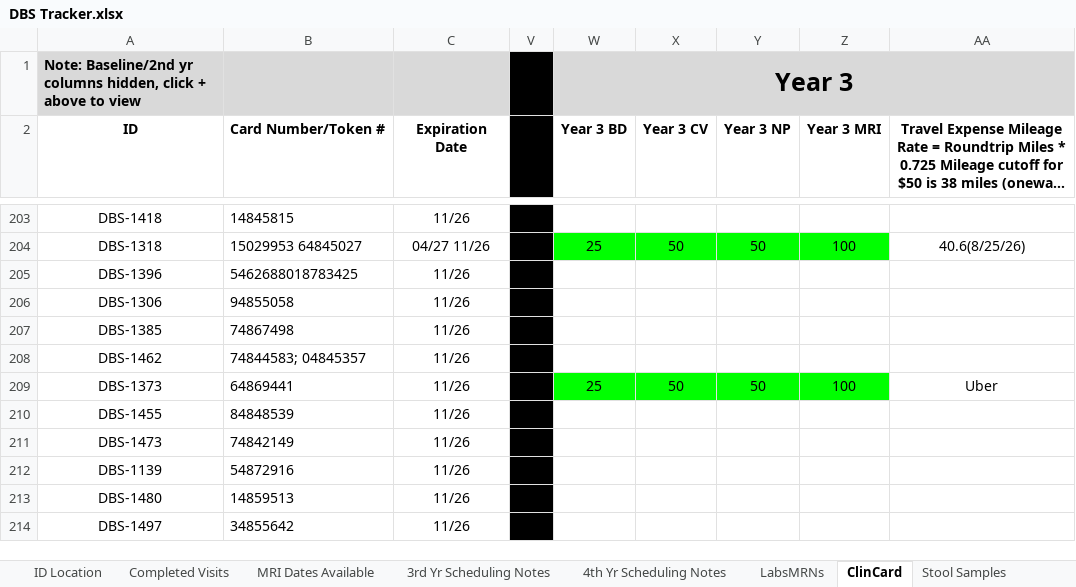
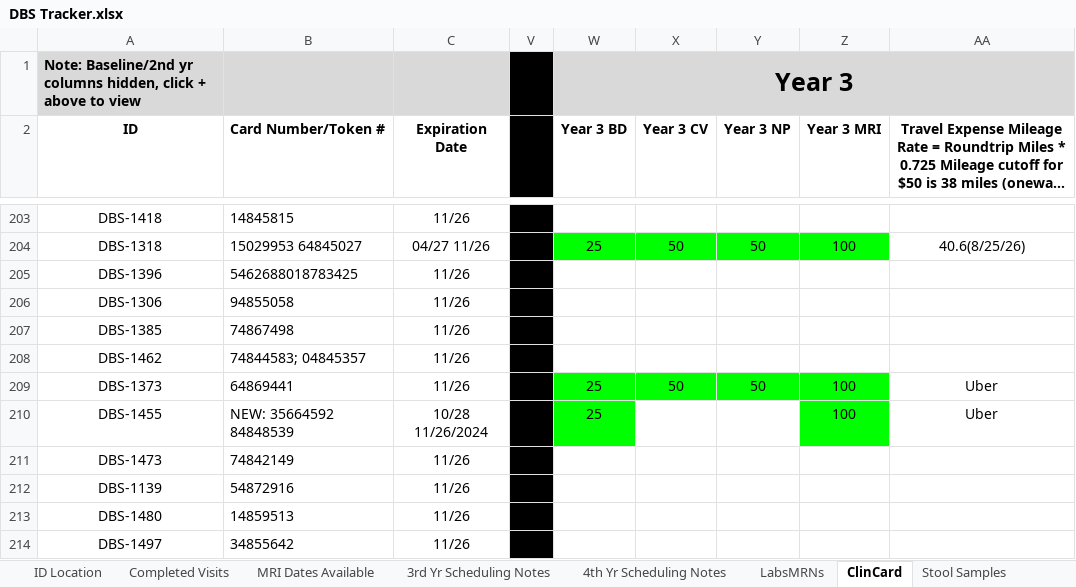
Before and after one commit to HusseinYassineMD/dbs-study-dashboard, an Excel workbook: DBS Tracker.xlsx, sheet ClinCard, drawn as a sheet; only a part is shown, gaps mark what is left out; long unchanged cells end in …; values as stored, in another font and other column widths than the file's, no borders; charts and pictures not drawn; the diff names each change by its address in the sheet, - before the commit and + after, or states it on an @@ line.

```diff
--- a/DBS Tracker.xlsx (sheet ClinCard)
+++ b/DBS Tracker.xlsx (sheet ClinCard)
-B210 (Card Number/Token #): 84848539
+B210 (Card Number/Token #): NEW: 35664592 84848539
-C210 (Expiration Date): 11/26
+C210 (Expiration Date): 10/28 11/26/2024
-W210 (Year 3 BD): (empty)
+W210 (Year 3 BD): 25
-W210 fill: none
+W210 fill: #00FF00
-Z210 (Year 3 MRI): (empty)
+Z210 (Year 3 MRI): 100
-Z210 fill: none
+Z210 fill: #00FF00
-AA210: (empty)
+AA210: Uber
```
Also changed, not shown: sheet LabsMRNs, sheet 3rd Yr Scheduling Notes, charts or pictures, Monthly Meeting Updates.xlsx, 1 other file.
